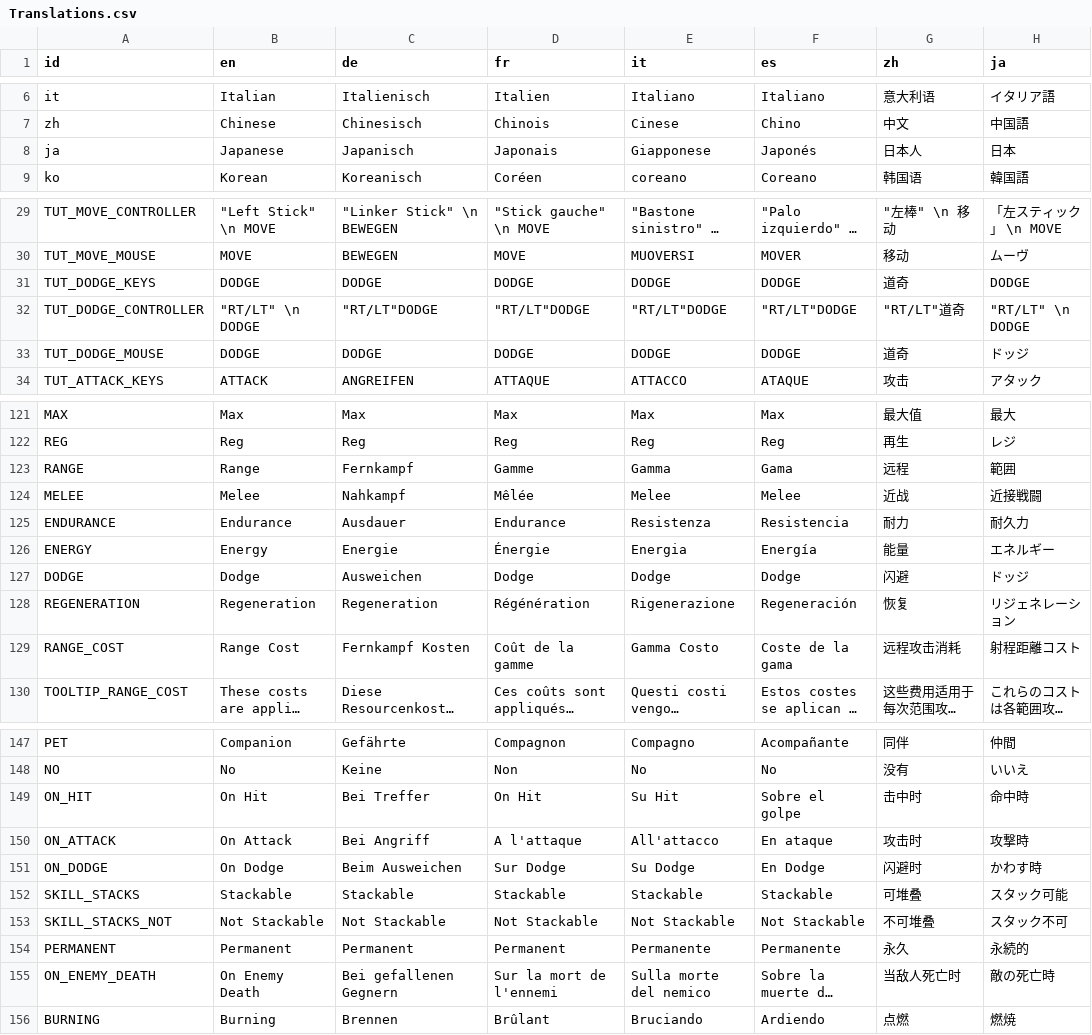
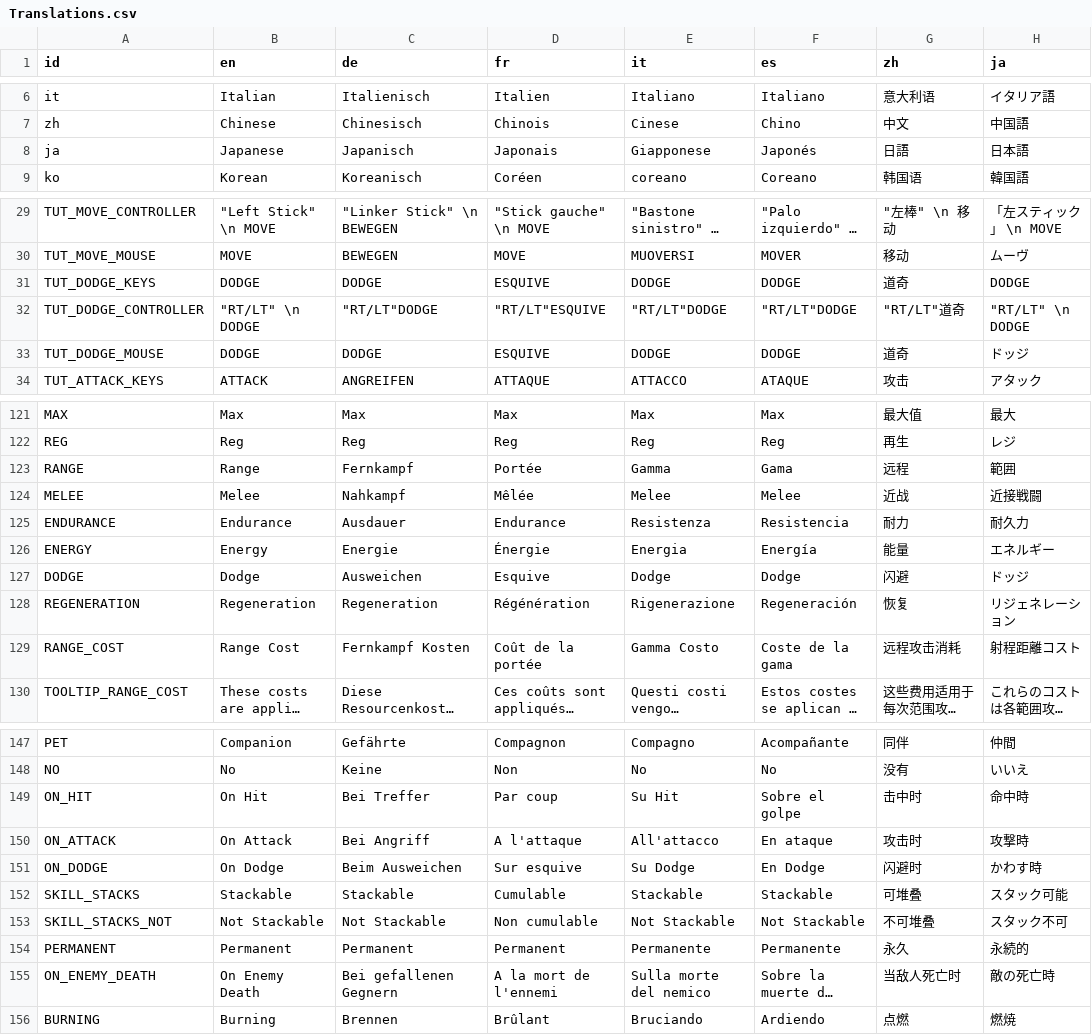
Before and after one commit to all-zebest/StrivingForLight-Survival-Localisation, a CSV file: Translations.csv, drawn as a sheet; only a part is shown, gaps mark what is left out; long unchanged cells end in …; the diff covers the shown part only; the diff names each change by its address in the sheet, - before the commit and + after, or states it on an @@ line.

Commit message:
Update Translations.csv
French, again...

```diff
--- a/Translations.csv
+++ b/Translations.csv
-G8 (zh): 日本人
+G8 (zh): 日語
-H8 (ja): 日本
+H8 (ja): 日本語
-D31 (fr): DODGE
+D31 (fr): ESQUIVE
-D32 (fr): "RT/LT"DODGE
+D32 (fr): "RT/LT"ESQUIVE
-D33 (fr): DODGE
+D33 (fr): ESQUIVE
-D123 (fr): Gamme
+D123 (fr): Portée
-D127 (fr): Dodge
+D127 (fr): Esquive
-D129 (fr): Coût de la gamme
+D129 (fr): Coût de la portée
-D149 (fr): On Hit
+D149 (fr): Par coup
-D151 (fr): Sur Dodge
+D151 (fr): Sur esquive
-D152 (fr): Stackable
+D152 (fr): Cumulable
-D153 (fr): Not Stackable
+D153 (fr): Non cumulable
-D155 (fr): Sur la mort de l'ennemi
+D155 (fr): A la mort de l'ennemi
```
Also changed, not shown: 2 edited cells elsewhere in this file.
